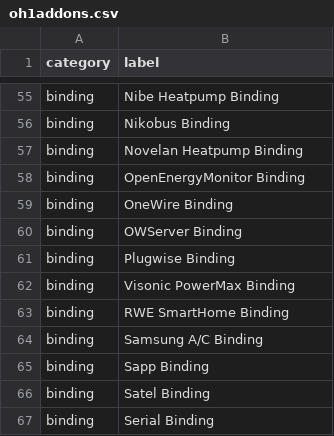
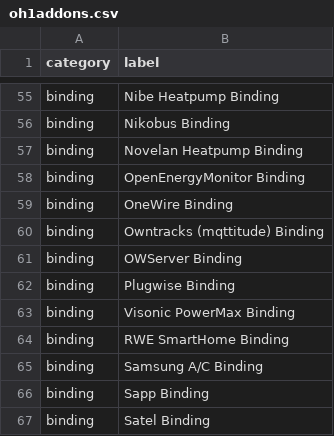
Before and after one commit to openhab/openhab-docs, a CSV file: _data/oh1addons.csv, drawn as a sheet; only a part is shown, gaps mark what is left out; the shorter side is filled out with more unchanged rows.

Commit message:
Owntracks 1.9 binding information added

```diff
--- a/_data/oh1addons.csv
+++ b/_data/oh1addons.csv
@@ -59,2 +59,3 @@ binding,OpenEnergyMonitor Binding
 binding,OneWire Binding
+binding,Owntracks (mqttitude) Binding
 binding,OWServer Binding
```
Also changed, not shown: 1 other file.
